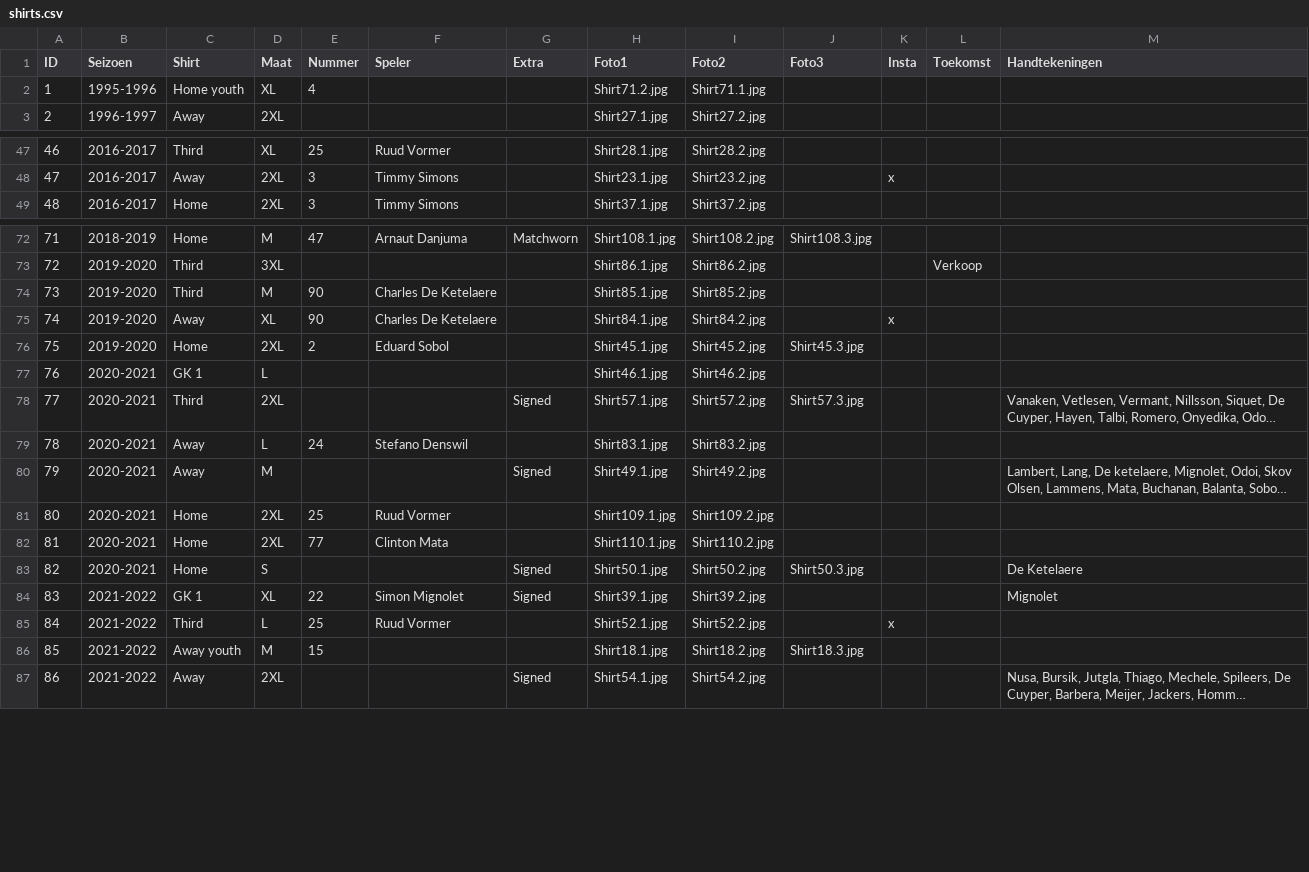
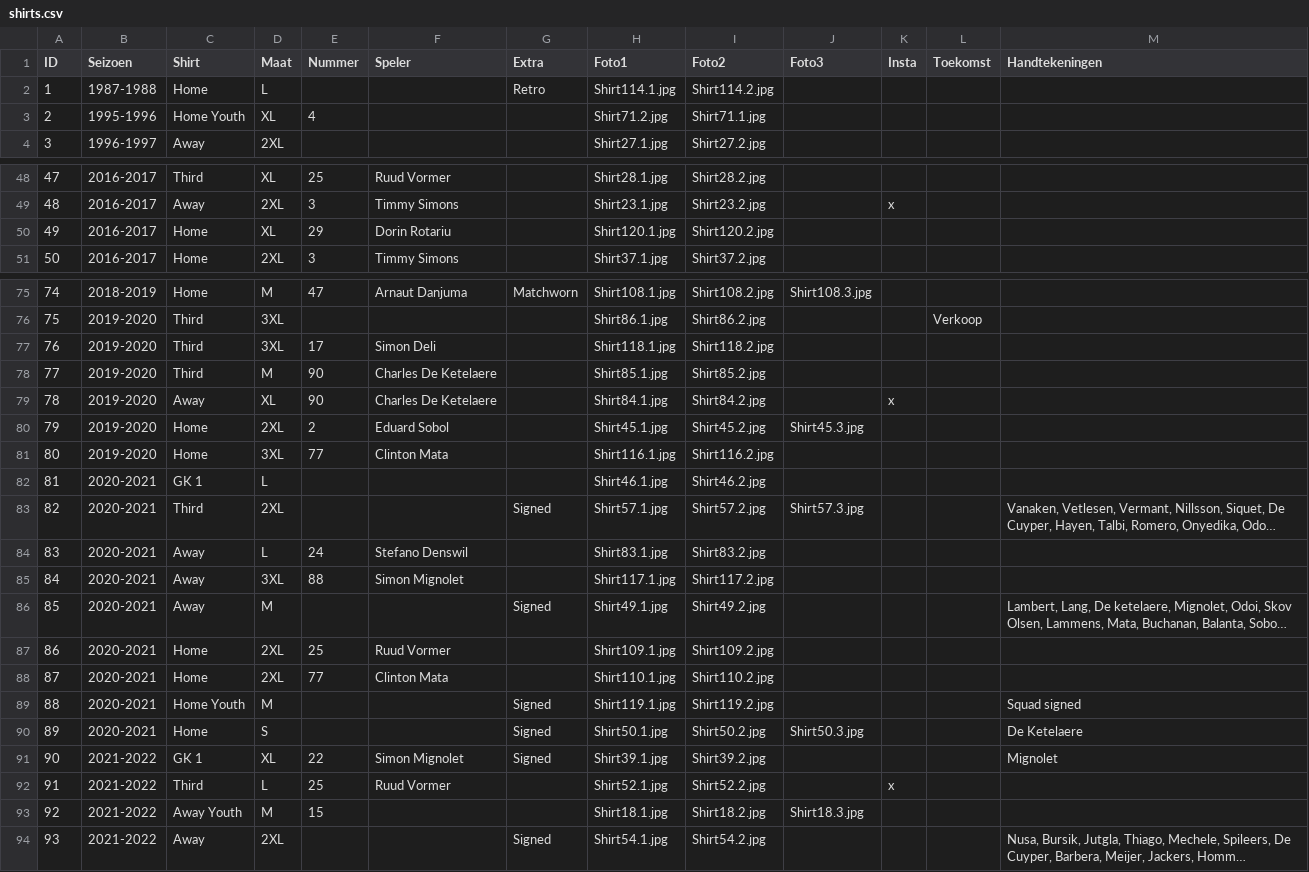
Before and after one commit to MatteoDeMoor/MatteoDeMoor.github.io, a CSV file: csv/shirts.csv, drawn as a sheet; only a part is shown, gaps mark what is left out; long unchanged cells end in …; addresses are those after the commit; the diff covers the shown part only; the diff names each change by its address in the sheet, - before the commit and + after, or states it on an @@ line.

Commit message:
Update shirts

```diff
--- a/csv/shirts.csv
+++ b/csv/shirts.csv
+row 2: 1 | 1987-1988 | Home | L |  |  | Retro | Shirt114.1.jpg | Shirt114.2.jpg
@@ column A (ID) renumbered from row 3 down @@
-C3 (Shirt): Home youth
+C3 (Shirt): Home Youth
+row 50: 49 | 2016-2017 | Home | XL | 29 | Dorin Rotariu |  | Shirt120.1.jpg | Shirt120.2.jpg
+row 77: 76 | 2019-2020 | Third | 3XL | 17 | Simon Deli |  | Shirt118.1.jpg | Shirt118.2.jpg
+row 81: 80 | 2019-2020 | Home | 3XL | 77 | Clinton Mata |  | Shirt116.1.jpg | Shirt116.2.jpg
+row 85: 84 | 2020-2021 | Away | 3XL | 88 | Simon Mignolet |  | Shirt117.1.jpg | Shirt117.2.jpg
+row 89: 88 | 2020-2021 | Home Youth | M |  |  | Signed | Shirt119.1.jpg | Shirt119.2.jpg |  |  |  | Squad signed
-C93 (Shirt): Away youth
+C93 (Shirt): Away Youth
```
Also changed, not shown: 1 added row and 3 edited cells elsewhere in this file, 15 other files.
